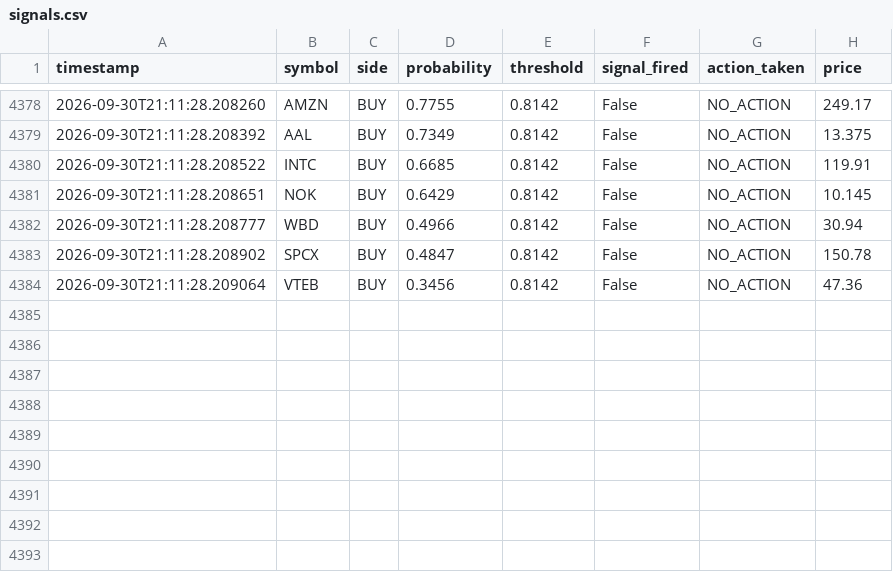
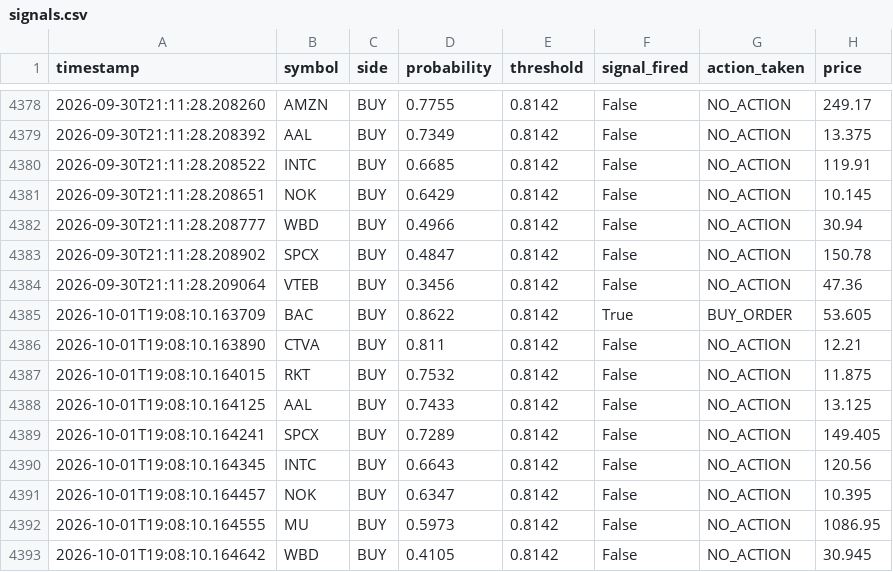
Before and after one commit to jp3tty/ml-trading-bot, a CSV file: paper_trade_log/signals.csv, drawn as a sheet; only a part is shown, gaps mark what is left out; the diff names each change by its address in the sheet, - before the commit and + after, or states it on an @@ line.

```diff
--- a/paper_trade_log/signals.csv
+++ b/paper_trade_log/signals.csv
+row 4385: 2026-10-01T19:08:10.163709 | BAC | BUY | 0.8622 | 0.8142 | True | BUY_ORDER | 53.605
+row 4386: 2026-10-01T19:08:10.163890 | CTVA | BUY | 0.811 | 0.8142 | False | NO_ACTION | 12.21
+row 4387: 2026-10-01T19:08:10.164015 | RKT | BUY | 0.7532 | 0.8142 | False | NO_ACTION | 11.875
+row 4388: 2026-10-01T19:08:10.164125 | AAL | BUY | 0.7433 | 0.8142 | False | NO_ACTION | 13.125
+row 4389: 2026-10-01T19:08:10.164241 | SPCX | BUY | 0.7289 | 0.8142 | False | NO_ACTION | 149.405
+row 4390: 2026-10-01T19:08:10.164345 | INTC | BUY | 0.6643 | 0.8142 | False | NO_ACTION | 120.56
+row 4391: 2026-10-01T19:08:10.164457 | NOK | BUY | 0.6347 | 0.8142 | False | NO_ACTION | 10.395
+row 4392: 2026-10-01T19:08:10.164555 | MU | BUY | 0.5973 | 0.8142 | False | NO_ACTION | 1086.95
+row 4393: 2026-10-01T19:08:10.164642 | WBD | BUY | 0.4105 | 0.8142 | False | NO_ACTION | 30.945
```
Also changed, not shown: paper_trade_log/orders.csv.
